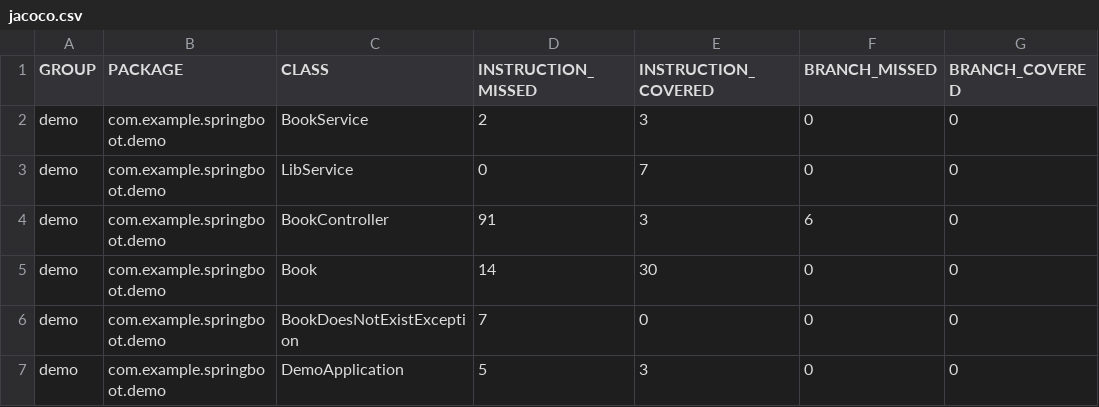
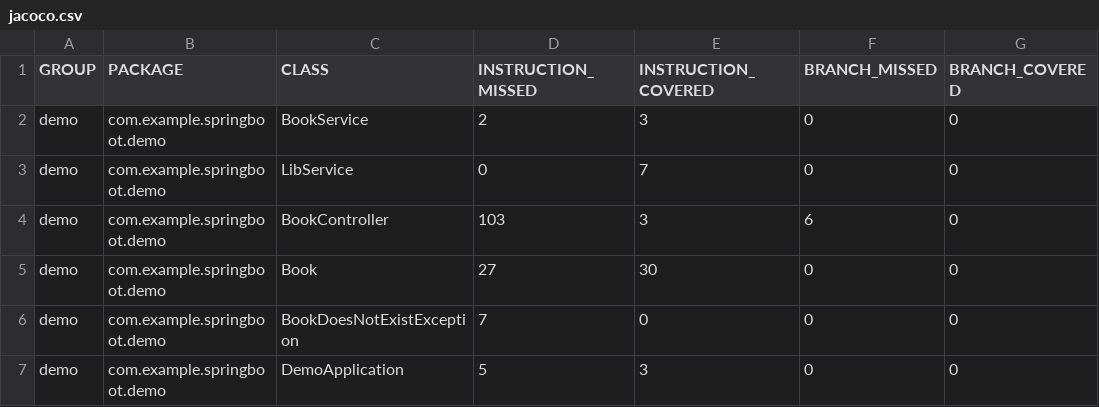
Before and after one commit to balaram249/books, a CSV file: target/site/jacoco/jacoco.csv, drawn as a sheet; only a part is shown; the diff names each change by its address in the sheet, - before the commit and + after, or states it on an @@ line.

```diff
--- a/target/site/jacoco/jacoco.csv
+++ b/target/site/jacoco/jacoco.csv
-D4 (INSTRUCTION_MISSED): 91
+D4 (INSTRUCTION_MISSED): 103
-D5 (INSTRUCTION_MISSED): 14
+D5 (INSTRUCTION_MISSED): 27
```
Also changed, not shown: 24 other files.
